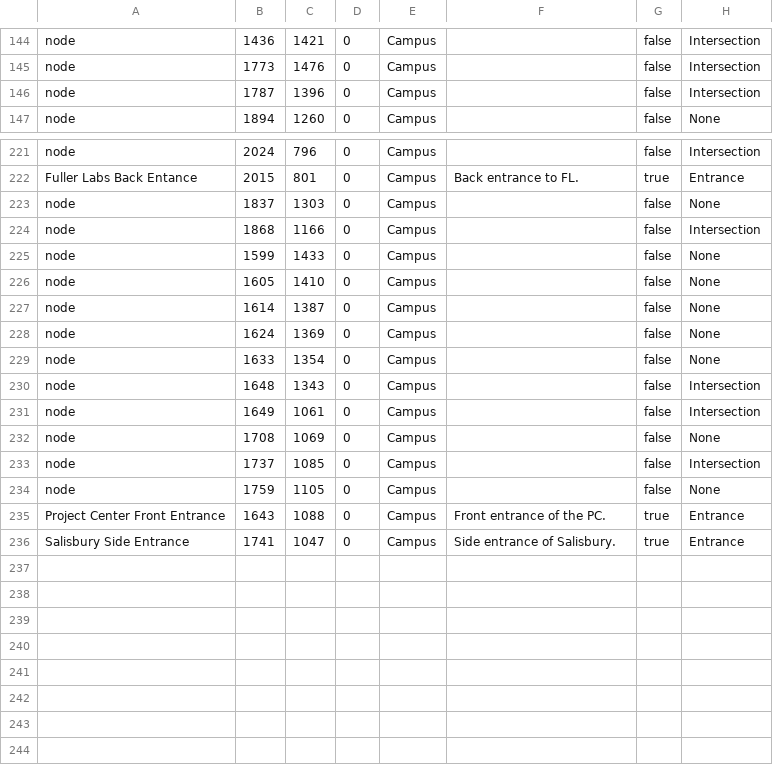
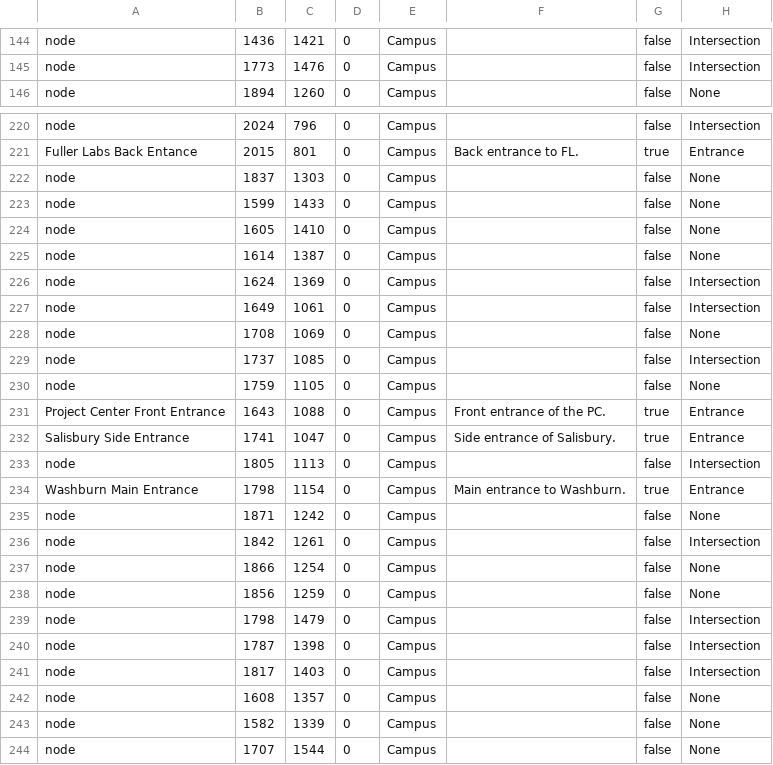
Before and after one commit to Team-Schadenfreude/WPI-Path-Finding-Project, a CSV file: res/SuperMap/_Campus/Campus/mapNodes.csv, drawn as a sheet; only a part is shown, gaps mark what is left out; the diff covers the shown part only.

```diff
--- a/res/SuperMap/_Campus/Campus/mapNodes.csv
+++ b/res/SuperMap/_Campus/Campus/mapNodes.csv
@@ -145,3 +145,2 @@ node,1436,1421,0,Campus,,false,Intersection
 node,1773,1476,0,Campus,,false,Intersection
-node,1787,1396,0,Campus,,false,Intersection
 node,1894,1260,0,Campus,,false,None
@@ -223,3 +222,2 @@ Fuller Labs Back Entance,2015,801,0,Campus,Back entrance to FL.,true,Entrance
 node,1837,1303,0,Campus,,false,None
-node,1868,1166,0,Campus,,false,Intersection
 node,1599,1433,0,Campus,,false,None
@@ -227,5 +225,3 @@ node,1605,1410,0,Campus,,false,None
 node,1614,1387,0,Campus,,false,None
-node,1624,1369,0,Campus,,false,None
-node,1633,1354,0,Campus,,false,None
-node,1648,1343,0,Campus,,false,Intersection
+node,1624,1369,0,Campus,,false,Intersection
 node,1649,1061,0,Campus,,false,Intersection
@@ -236 +232,13 @@ Project Center Front Entrance,1643,1088,0,Campus,Front entrance of the PC.,true,
 Salisbury Side Entrance,1741,1047,0,Campus,Side entrance of Salisbury.,true,Entrance
+node,1805,1113,0,Campus,,false,Intersection
+Washburn Main Entrance,1798,1154,0,Campus,Main entrance to Washburn.,true,Entrance
+node,1871,1242,0,Campus,,false,None
+node,1842,1261,0,Campus,,false,Intersection
+node,1866,1254,0,Campus,,false,None
+node,1856,1259,0,Campus,,false,None
+node,1798,1479,0,Campus,,false,Intersection
+node,1787,1398,0,Campus,,false,Intersection
+node,1817,1403,0,Campus,,false,Intersection
+node,1608,1357,0,Campus,,false,None
+node,1582,1339,0,Campus,,false,None
+node,1707,1544,0,Campus,,false,None
```
Also changed, not shown: 5 edited cells elsewhere in this file, res/SuperMap/_Campus/Campus/mapEdges.csv, 2 other files.
